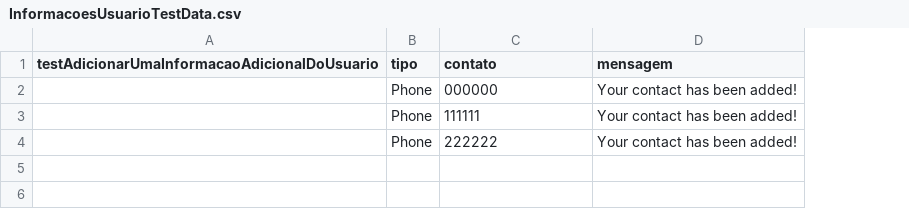
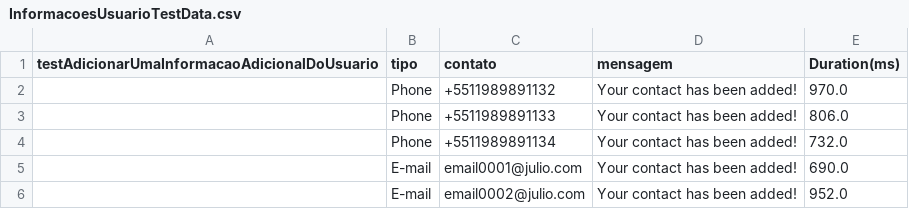
Before and after one commit to francielenf/TestesSeleniumJava, a CSV file: target/test-classes/InformacoesUsuarioTestData.csv, drawn as a sheet; the diff names each change by its address in the sheet, - before the commit and + after, or states it on an @@ line.

```diff
--- a/target/test-classes/InformacoesUsuarioTestData.csv
+++ b/target/test-classes/InformacoesUsuarioTestData.csv
+column E (Duration(ms)), rows 2-4: 970.0 | 806.0 | 732.0
-C2 (contato): 000000
+C2 (contato): +5511989891132
-C3 (contato): 111111
+C3 (contato): +5511989891133
-C4 (contato): 222222
+C4 (contato): +5511989891134
+row 5:  | E-mail | email0001@julio.com | Your contact has been added! | 690.0
+row 6:  | E-mail | email0002@julio.com | Your contact has been added! | 952.0
```
Also changed, not shown: 26 other files.
